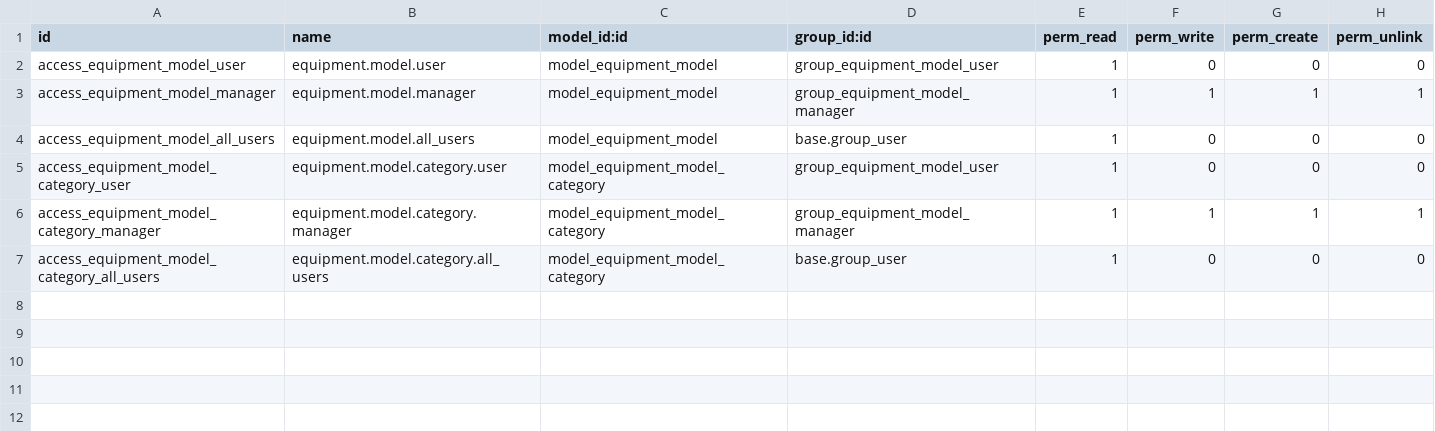
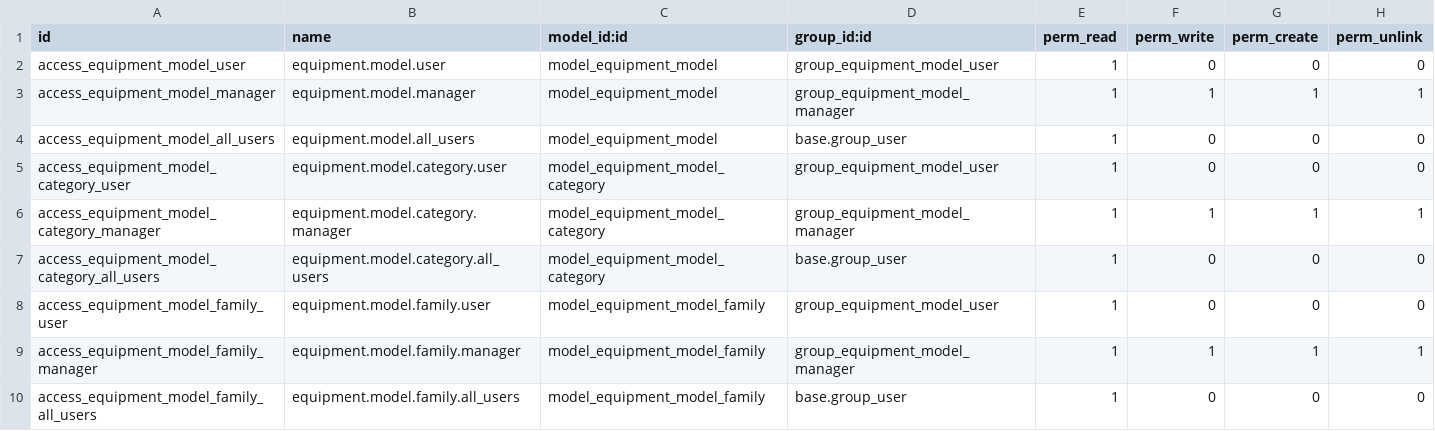
Before and after one commit to jacondv/eningeering_change, a CSV file: addons/equipment_model/security/ir.model.access.csv, drawn as a sheet.

Commit message:
Add Product Family level to equipment_model hierarchy
Product structure is now Model Category > Product Family > Model
(previously Category > Model directly), matching how the company
actually organizes its product lines. Existing Models keep their
Category via a "General" Family auto-created per Category by the
19.0.2.0.0 migration.

```diff
--- a/addons/equipment_model/security/ir.model.access.csv
+++ b/addons/equipment_model/security/ir.model.access.csv
@@ -7 +7,4 @@ access_equipment_model_category_manager,equipment.model.category.manager,model_e
 access_equipment_model_category_all_users,equipment.model.category.all_users,model_equipment_model_category,base.group_user,1,0,0,0
+access_equipment_model_family_user,equipment.model.family.user,model_equipment_model_family,group_equipment_model_user,1,0,0,0
+access_equipment_model_family_manager,equipment.model.family.manager,model_equipment_model_family,group_equipment_model_manager,1,1,1,1
+access_equipment_model_family_all_users,equipment.model.family.all_users,model_equipment_model_family,base.group_user,1,0,0,0
```
Also changed, not shown: 10 other files.
